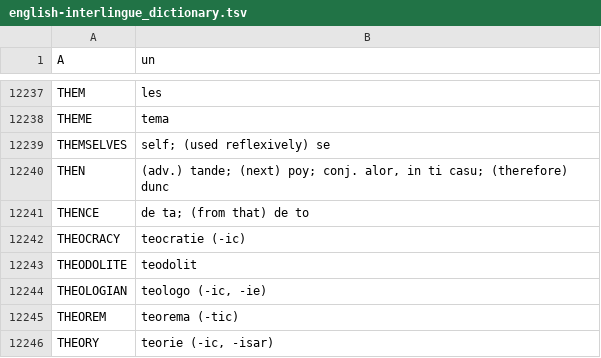
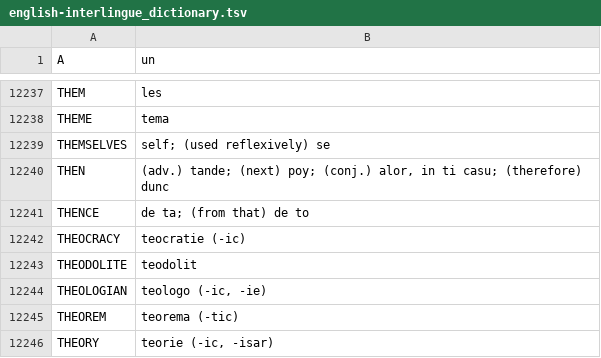
Before and after one commit to ne-alinome/english-interlingue-dictionary, a TSV file: src/english-interlingue_dictionary.tsv, drawn as a sheet; only a part is shown, gaps mark what is left out; the diff covers the shown part only.

Commit message:
Fix notation of "(pron.)" and "(conj.)"
FossilOrigin-Name: 3a4d0dd7e5ec30b9414eff4a8e463a3e88299f4602dfb07bf4d6c4921ad04596

```diff
--- a/src/english-interlingue_dictionary.tsv
+++ b/src/english-interlingue_dictionary.tsv
@@ -12239,3 +12239,3 @@ THEME	tema
 THEMSELVES	self; (used reflexively) se
-THEN	(adv.) tande; (next) poy; conj. alor, in ti casu; (therefore) dunc
+THEN	(adv.) tande; (next) poy; (conj.) alor, in ti casu; (therefore) dunc
 THENCE	de ta; (from that) de to
```
Also changed, not shown: 5 edited cells elsewhere in this file, 2 other files.
